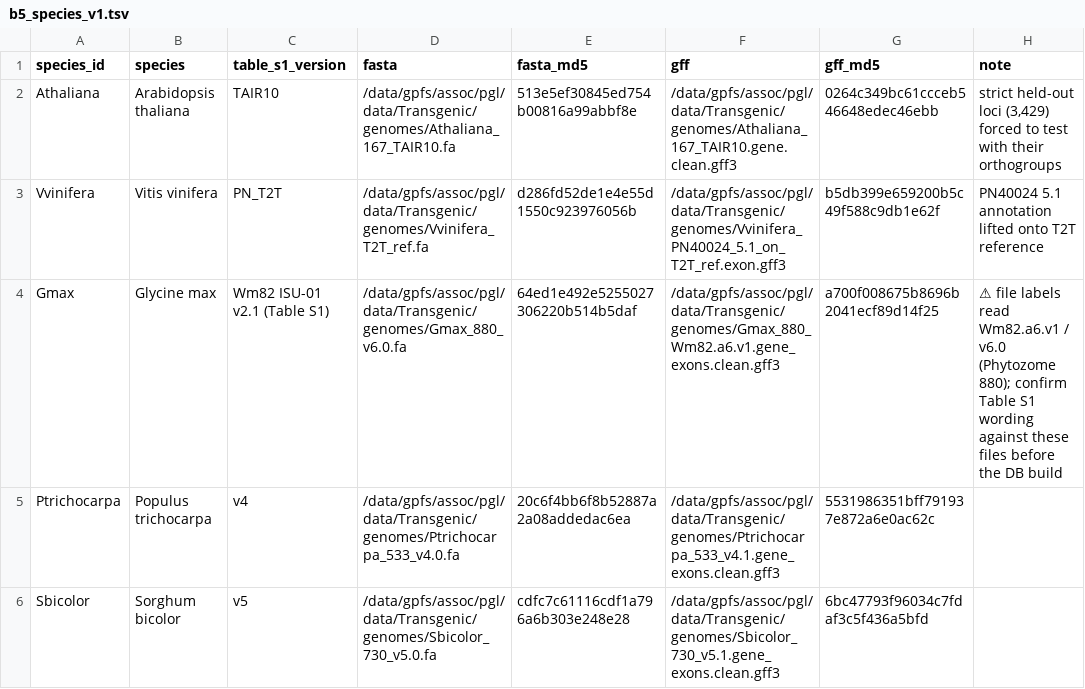
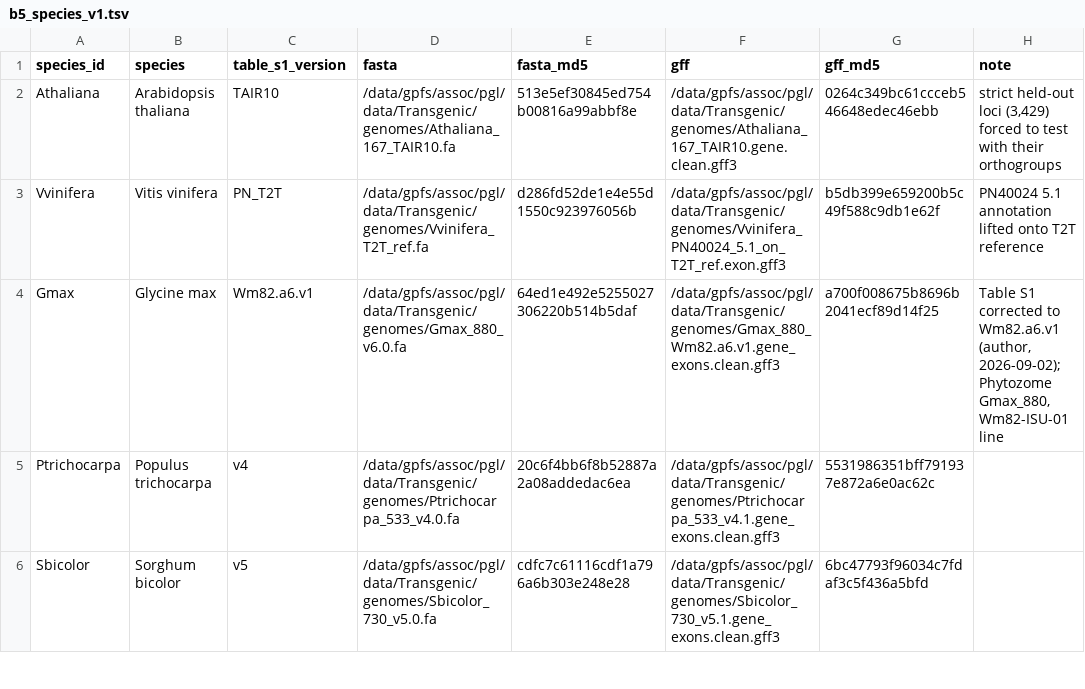
Before and after one commit to wyim-pgl/transgenic, a TSV file: data/manifests/b5_species_v1.tsv, drawn as a sheet; only a part is shown; the diff names each change by its address in the sheet, - before the commit and + after, or states it on an @@ line.

```diff
--- a/data/manifests/b5_species_v1.tsv
+++ b/data/manifests/b5_species_v1.tsv
-C4 (table_s1_version): Wm82 ISU-01 v2.1 (Table S1)
+C4 (table_s1_version): Wm82.a6.v1
-H4 (note): ⚠ file labels read Wm82.a6.v1 / v6.0 (Phytozome 880); confirm Table S1 wording against these files before the DB build
+H4 (note): Table S1 corrected to Wm82.a6.v1 (author, 2026-09-02); Phytozome Gmax_880, Wm82-ISU-01 line
```
Also changed, not shown: revision/supplemental_tables/TableS1_genome_versions.csv, 2 other files.
